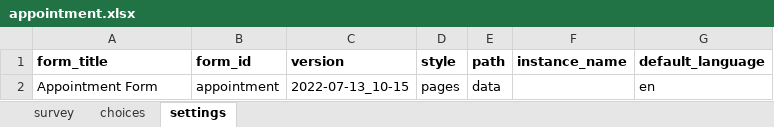
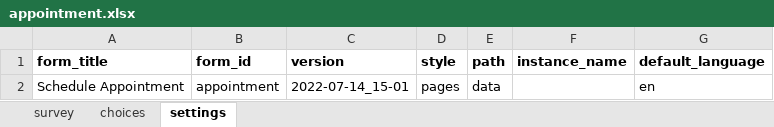
Before and after one commit to gitcliff/mydhi-cht-config, an Excel workbook: config/forms/app/appointment.xlsx, sheet settings, drawn as a sheet; values as stored, in another font and other column widths than the file's, no borders; charts and pictures not drawn; the diff names each change by its address in the sheet, - before the commit and + after, or states it on an @@ line.

Commit message:
appoint1:changing the appointment form to schedule appointment

```diff
--- a/config/forms/app/appointment.xlsx (sheet settings)
+++ b/config/forms/app/appointment.xlsx (sheet settings)
-A2 (form_title): Appointment Form
+A2 (form_title): Schedule Appointment
-C2 (version): 2022-07-13_10-15
+C2 (version): 2022-07-14_15-01
```
Also changed, not shown: sheet survey, 2 other files.
